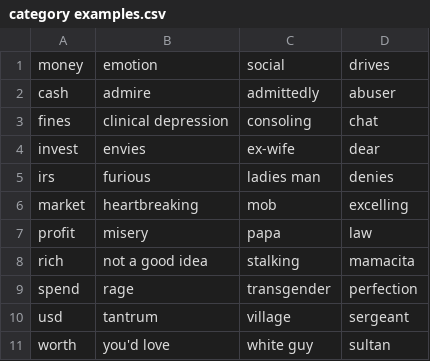
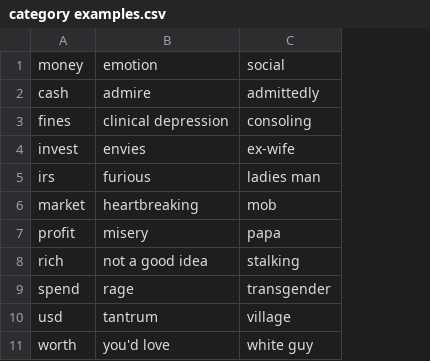
Before and after one commit to MaxPersoon/KickstarterScraper, a CSV file: Tables/category examples.csv, drawn as a sheet; the diff names each change by its address in the sheet, - before the commit and + after, or states it on an @@ line.

```diff
--- a/Tables/category examples.csv
+++ b/Tables/category examples.csv
-column D, rows 1-11: drives | abuser | chat | dear | denies | excelling | law | mamacita | perfection | sergeant | sultan
```
Also changed, not shown: Tables/correlation matrix.csv, Tables/descriptive statistics.csv, 4 other files.
